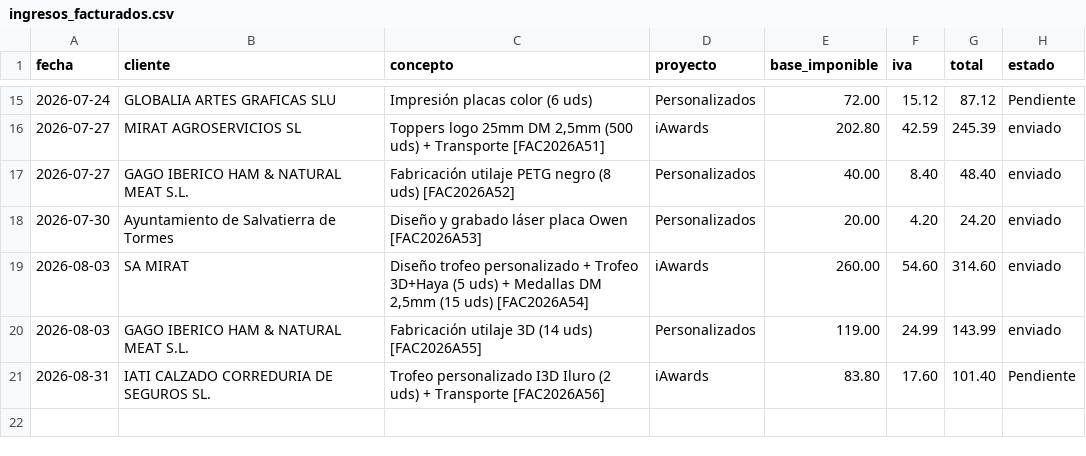
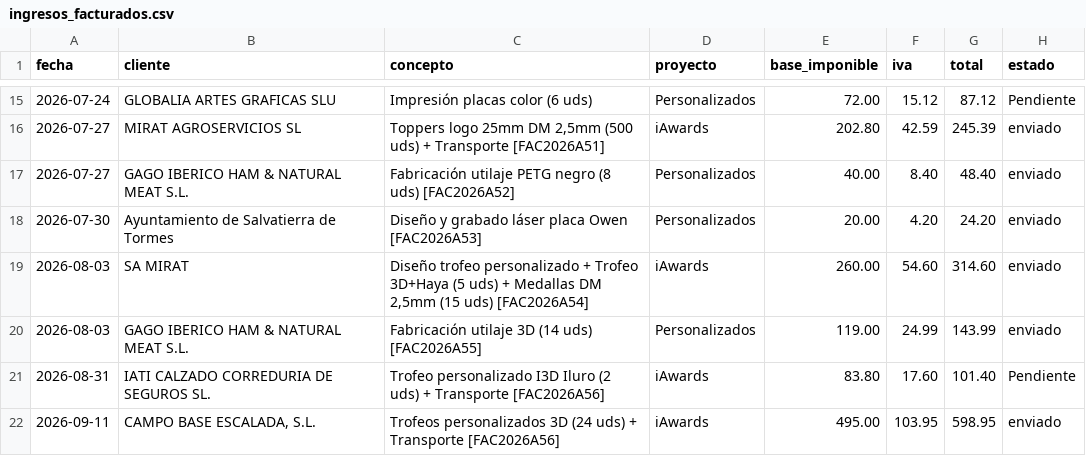
Before and after one commit to AntonioJose81/artesalaser-dashboard, a CSV file: ingresos_facturados.csv, drawn as a sheet; only a part is shown, gaps mark what is left out.

Commit message:
Dashboard sept 2026: emitida Campo Base Escalada 598,95 EUR (FAC2026A56) + gasto DTF F2629080 7,25 EUR

```diff
--- a/ingresos_facturados.csv
+++ b/ingresos_facturados.csv
@@ -21 +21,2 @@ fecha,cliente,concepto,proyecto,base_imponible,iva,total,estado
 2026-08-31,IATI CALZADO CORREDURIA DE SEGUROS SL.,Trofeo personalizado I3D Iluro (2 uds) + Transporte [FAC2026A56],iAwards,83.80,17.60,101.40,Pendiente
+2026-09-11,"CAMPO BASE ESCALADA, S.L.","Trofeos personalizados 3D (24 uds) + Transporte [FAC2026A56]",iAwards,495.00,103.95,598.95,enviado
```
Also changed, not shown: gastos.csv, 1 other file.
